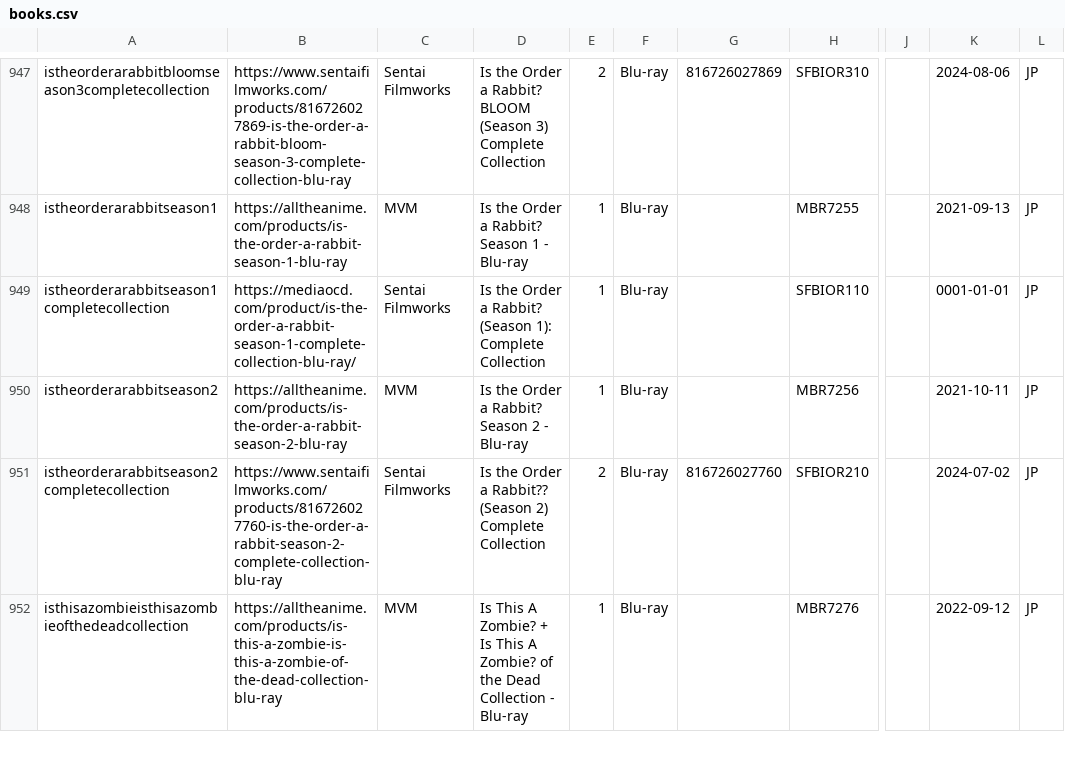
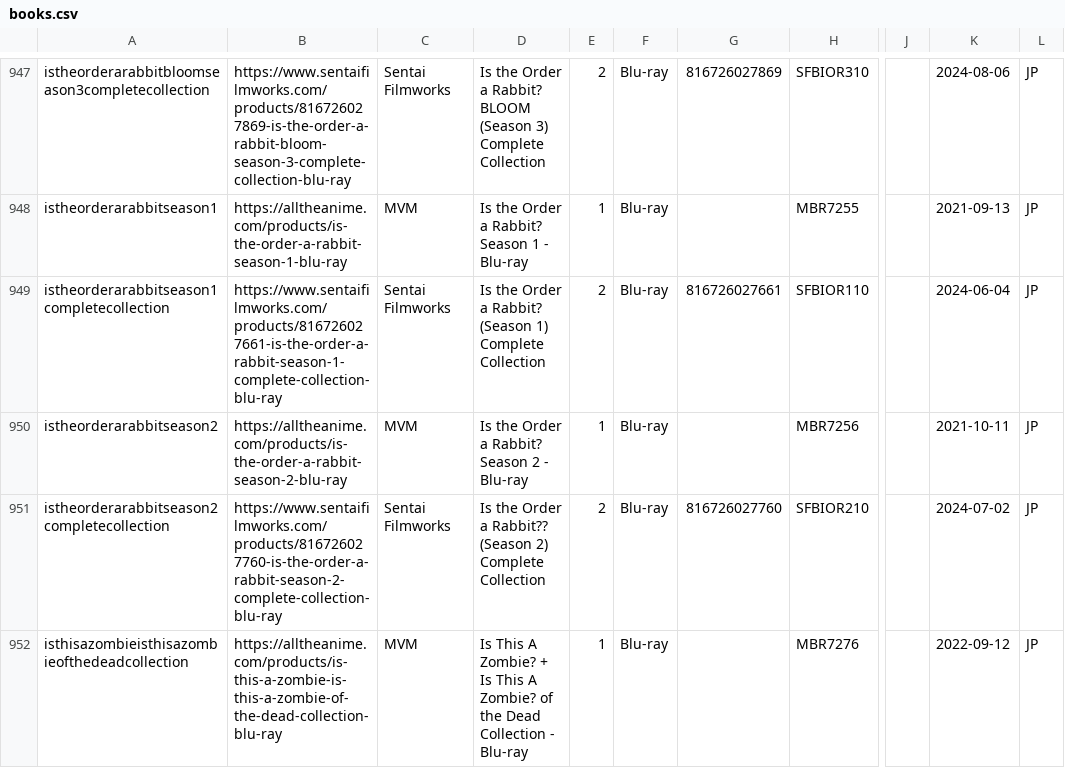
Before and after one commit to animerelease/animerelease.github.io, a CSV file: books.csv, drawn as a sheet; only a part is shown, gaps mark what is left out; the diff names each change by its address in the sheet, - before the commit and + after, or states it on an @@ line.

```diff
--- a/books.csv
+++ b/books.csv
-B949: https://mediaocd.com/product/is-the-order-a-rabbit-season-1-complete-collection-blu-ray/
+B949: https://www.sentaifilmworks.com/products/816726027661-is-the-order-a-rabbit-season-1-complete-collection-blu-ray
-D949: …Rabbit? (Season 1): Complete Collection
+D949: …Rabbit? (Season 1) Complete Collection
-E949: 1
+E949: 2
-G949: (empty)
+G949: 816726027661
-K949: 0001-01-01
+K949: 2024-06-04
```
Also changed, not shown: info.csv, 3 other files.
